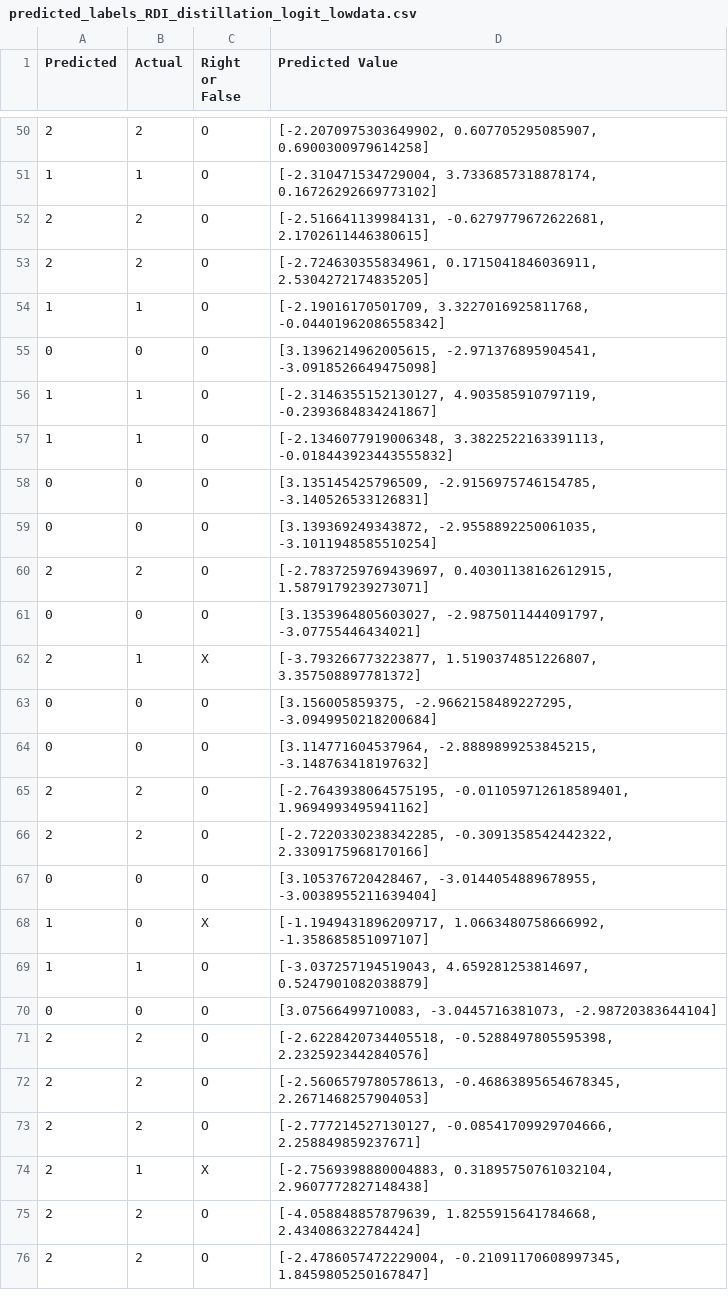
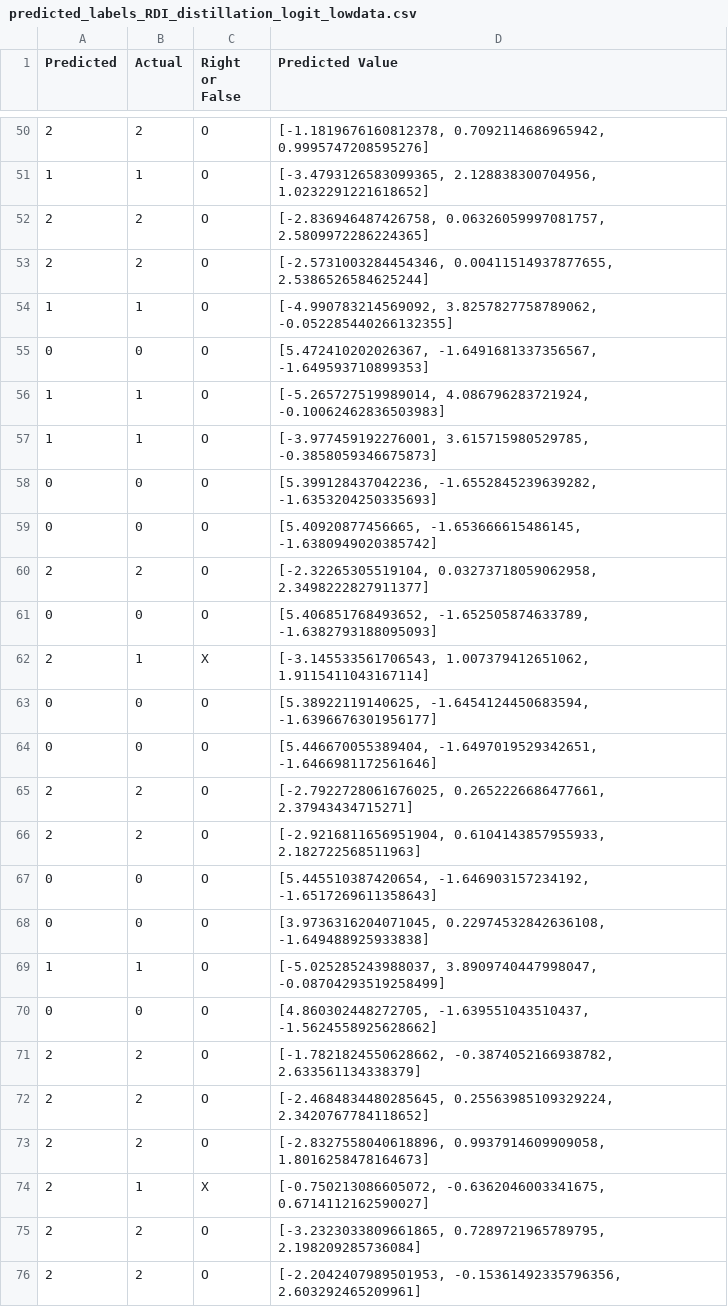
Before and after one commit to youron1115/gesture_recognition_by_mmWave_and_AI, a CSV file: knowledge_distillation/test_output/predicted_labels_RDI_distillation_logit_lowdata.csv, drawn as a sheet; only a part is shown, gaps mark what is left out; the diff covers the shown part only.

```diff
--- a/knowledge_distillation/test_output/predicted_labels_RDI_distillation_logit_lowdata.csv
+++ b/knowledge_distillation/test_output/predicted_labels_RDI_distillation_logit_lowdata.csv
@@ -50,27 +50,27 @@ Predicted,Actual,Right or False,Predicted Value
-2,2,O,"[-2.2070975303649902, 0.607705295085907, 0.6900300979614258]"
-1,1,O,"[-2.310471534729004, 3.7336857318878174, 0.16726292669773102]"
-2,2,O,"[-2.516641139984131, -0.6279779672622681, 2.1702611446380615]"
-2,2,O,"[-2.724630355834961, 0.1715041846036911, 2.5304272174835205]"
-1,1,O,"[-2.19016170501709, 3.3227016925811768, -0.04401962086558342]"
-0,0,O,"[3.1396214962005615, -2.971376895904541, -3.0918526649475098]"
-1,1,O,"[-2.3146355152130127, 4.903585910797119, -0.2393684834241867]"
-1,1,O,"[-2.1346077919006348, 3.3822522163391113, -0.018443923443555832]"
-0,0,O,"[3.135145425796509, -2.9156975746154785, -3.140526533126831]"
-0,0,O,"[3.139369249343872, -2.9558892250061035, -3.1011948585510254]"
-2,2,O,"[-2.7837259769439697, 0.40301138162612915, 1.5879179239273071]"
-0,0,O,"[3.1353964805603027, -2.9875011444091797, -3.07755446434021]"
-2,1,X,"[-3.793266773223877, 1.5190374851226807, 3.357508897781372]"
-0,0,O,"[3.156005859375, -2.9662158489227295, -3.0949950218200684]"
-0,0,O,"[3.114771604537964, -2.8889899253845215, -3.148763418197632]"
-2,2,O,"[-2.7643938064575195, -0.011059712618589401, 1.9694993495941162]"
-2,2,O,"[-2.7220330238342285, -0.3091358542442322, 2.3309175968170166]"
-0,0,O,"[3.105376720428467, -3.0144054889678955, -3.0038955211639404]"
-1,0,X,"[-1.1949431896209717, 1.0663480758666992, -1.358685851097107]"
-1,1,O,"[-3.037257194519043, 4.659281253814697, 0.5247901082038879]"
-0,0,O,"[3.07566499710083, -3.0445716381073, -2.98720383644104]"
-2,2,O,"[-2.6228420734405518, -0.5288497805595398, 2.2325923442840576]"
-2,2,O,"[-2.5606579780578613, -0.46863895654678345, 2.2671468257904053]"
-2,2,O,"[-2.777214527130127, -0.08541709929704666, 2.258849859237671]"
-2,1,X,"[-2.7569398880004883, 0.31895750761032104, 2.9607772827148438]"
-2,2,O,"[-4.058848857879639, 1.8255915641784668, 2.434086322784424]"
-2,2,O,"[-2.4786057472229004, -0.21091170608997345, 1.8459805250167847]"
+2,2,O,"[-1.1819676160812378, 0.7092114686965942, 0.9995747208595276]"
+1,1,O,"[-3.4793126583099365, 2.128838300704956, 1.0232291221618652]"
+2,2,O,"[-2.836946487426758, 0.06326059997081757, 2.5809972286224365]"
+2,2,O,"[-2.5731003284454346, 0.00411514937877655, 2.5386526584625244]"
+1,1,O,"[-4.990783214569092, 3.8257827758789062, -0.052285440266132355]"
+0,0,O,"[5.472410202026367, -1.6491681337356567, -1.649593710899353]"
+1,1,O,"[-5.265727519989014, 4.086796283721924, -0.10062462836503983]"
+1,1,O,"[-3.977459192276001, 3.615715980529785, -0.3858059346675873]"
+0,0,O,"[5.399128437042236, -1.6552845239639282, -1.6353204250335693]"
+0,0,O,"[5.40920877456665, -1.653666615486145, -1.6380949020385742]"
+2,2,O,"[-2.32265305519104, 0.03273718059062958, 2.3498222827911377]"
+0,0,O,"[5.406851768493652, -1.652505874633789, -1.6382793188095093]"
+2,1,X,"[-3.145533561706543, 1.007379412651062, 1.9115411043167114]"
+0,0,O,"[5.38922119140625, -1.6454124450683594, -1.6396676301956177]"
+0,0,O,"[5.446670055389404, -1.6497019529342651, -1.6466981172561646]"
+2,2,O,"[-2.7922728061676025, 0.2652226686477661, 2.37943434715271]"
+2,2,O,"[-2.9216811656951904, 0.6104143857955933, 2.182722568511963]"
+0,0,O,"[5.445510387420654, -1.646903157234192, -1.6517269611358643]"
+0,0,O,"[3.9736316204071045, 0.22974532842636108, -1.649488925933838]"
+1,1,O,"[-5.025285243988037, 3.8909740447998047, -0.08704293519258499]"
+0,0,O,"[4.860302448272705, -1.639551043510437, -1.5624558925628662]"
+2,2,O,"[-1.7821824550628662, -0.3874052166938782, 2.633561134338379]"
+2,2,O,"[-2.4684834480285645, 0.25563985109329224, 2.3420767784118652]"
+2,2,O,"[-2.8327558040618896, 0.9937914609909058, 1.8016258478164673]"
+2,1,X,"[-0.750213086605072, -0.6362046003341675, 0.6714112162590027]"
+2,2,O,"[-3.2323033809661865, 0.7289721965789795, 2.198209285736084]"
+2,2,O,"[-2.2042407989501953, -0.15361492335796356, 2.603292465209961]"
```
Also changed, not shown: 79 edited cells elsewhere in this file, 4 other files.
